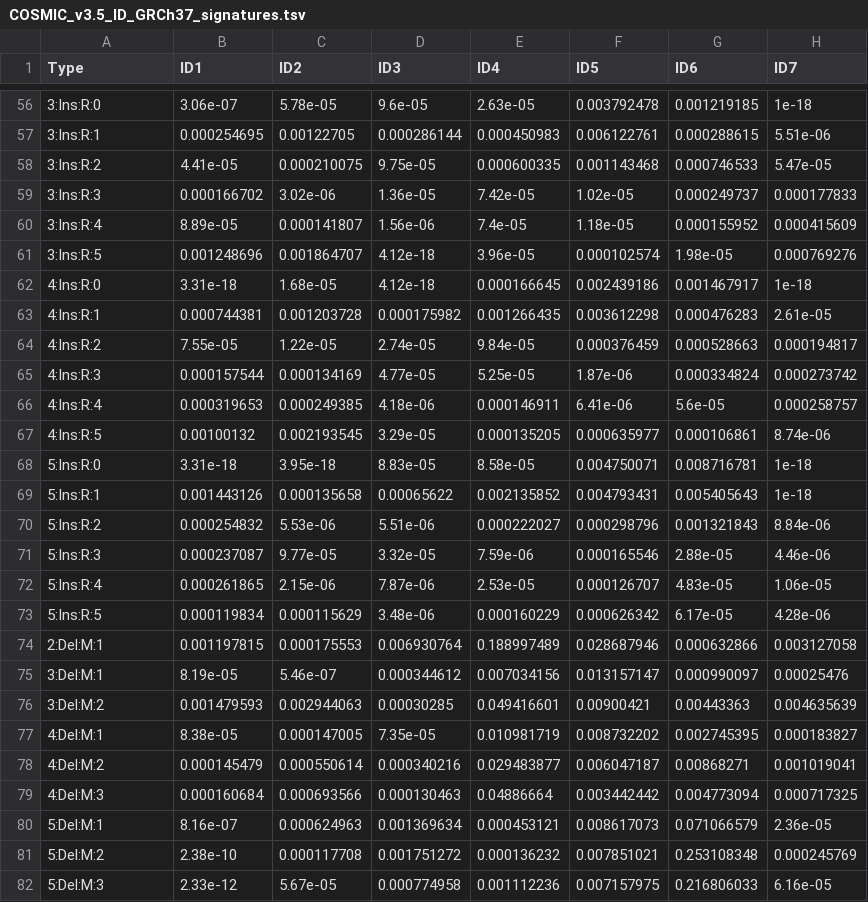
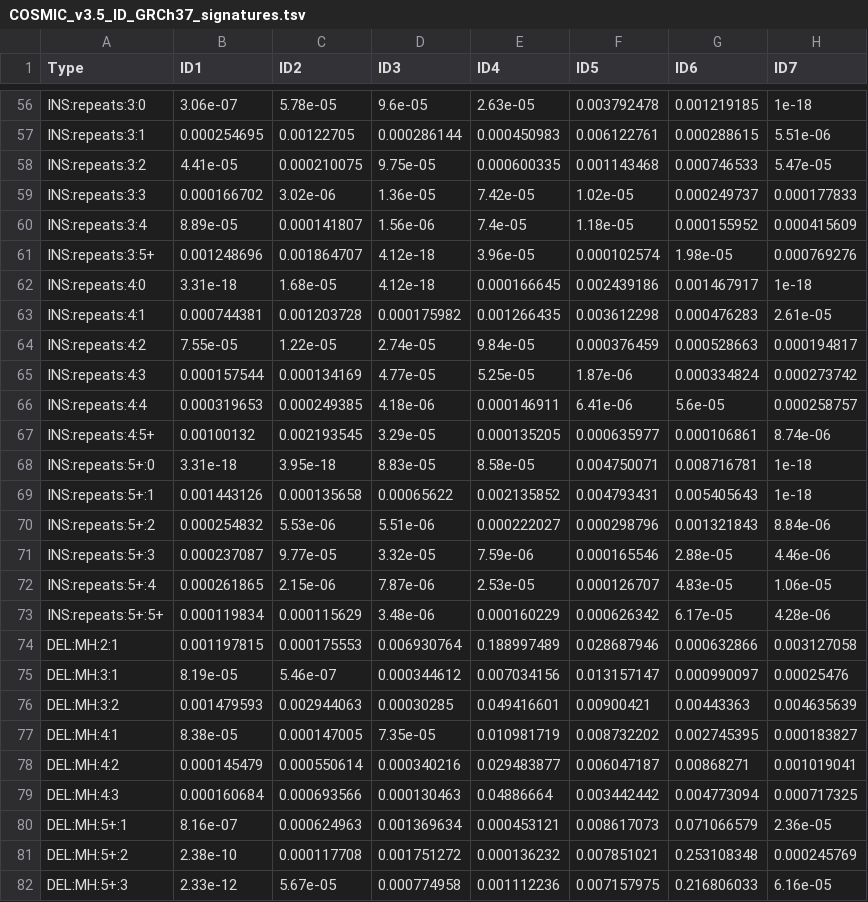
Before and after one commit to liumoLM/Code_Liu_2025, a TSV file: Manuscript_data/COSMIC_v3.5_ID_GRCh37_signatures.tsv, drawn as a sheet; only a part is shown, gaps mark what is left out; the diff covers the shown part only; the diff names each change by its address in the sheet, - before the commit and + after, or states it on an @@ line.

```diff
--- a/Manuscript_data/COSMIC_v3.5_ID_GRCh37_signatures.tsv
+++ b/Manuscript_data/COSMIC_v3.5_ID_GRCh37_signatures.tsv
-A56 (Type): 3:Ins:R:0
+A56 (Type): INS:repeats:3:0
-A57 (Type): 3:Ins:R:1
+A57 (Type): INS:repeats:3:1
-A58 (Type): 3:Ins:R:2
+A58 (Type): INS:repeats:3:2
-A59 (Type): 3:Ins:R:3
+A59 (Type): INS:repeats:3:3
-A60 (Type): 3:Ins:R:4
+A60 (Type): INS:repeats:3:4
-A61 (Type): 3:Ins:R:5
+A61 (Type): INS:repeats:3:5+
-A62 (Type): 4:Ins:R:0
+A62 (Type): INS:repeats:4:0
-A63 (Type): 4:Ins:R:1
+A63 (Type): INS:repeats:4:1
-A64 (Type): 4:Ins:R:2
+A64 (Type): INS:repeats:4:2
-A65 (Type): 4:Ins:R:3
+A65 (Type): INS:repeats:4:3
-A66 (Type): 4:Ins:R:4
+A66 (Type): INS:repeats:4:4
-A67 (Type): 4:Ins:R:5
+A67 (Type): INS:repeats:4:5+
-A68 (Type): 5:Ins:R:0
+A68 (Type): INS:repeats:5+:0
-A69 (Type): 5:Ins:R:1
+A69 (Type): INS:repeats:5+:1
-A70 (Type): 5:Ins:R:2
+A70 (Type): INS:repeats:5+:2
-A71 (Type): 5:Ins:R:3
+A71 (Type): INS:repeats:5+:3
-A72 (Type): 5:Ins:R:4
+A72 (Type): INS:repeats:5+:4
-A73 (Type): 5:Ins:R:5
+A73 (Type): INS:repeats:5+:5+
-A74 (Type): 2:Del:M:1
+A74 (Type): DEL:MH:2:1
-A75 (Type): 3:Del:M:1
+A75 (Type): DEL:MH:3:1
-A76 (Type): 3:Del:M:2
+A76 (Type): DEL:MH:3:2
-A77 (Type): 4:Del:M:1
+A77 (Type): DEL:MH:4:1
-A78 (Type): 4:Del:M:2
+A78 (Type): DEL:MH:4:2
-A79 (Type): 4:Del:M:3
+A79 (Type): DEL:MH:4:3
-A80 (Type): 5:Del:M:1
+A80 (Type): DEL:MH:5+:1
-A81 (Type): 5:Del:M:2
+A81 (Type): DEL:MH:5+:2
-A82 (Type): 5:Del:M:3
+A82 (Type): DEL:MH:5+:3
```
Also changed, not shown: 56 edited cells elsewhere in this file, 1 other file.
